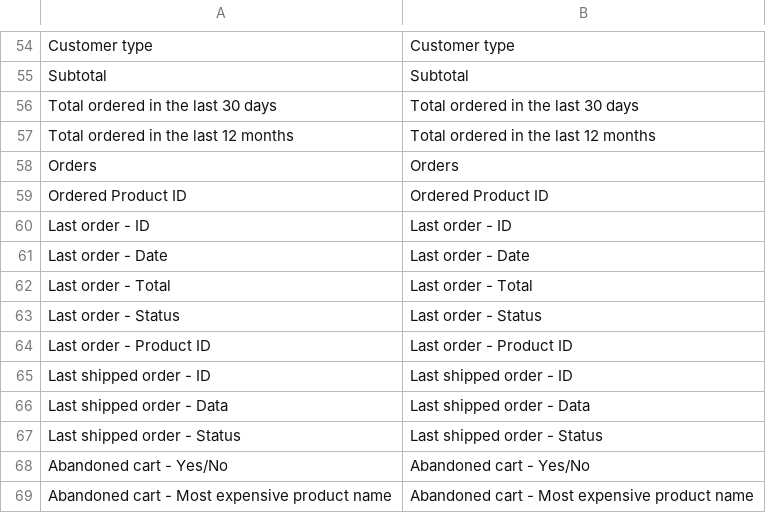
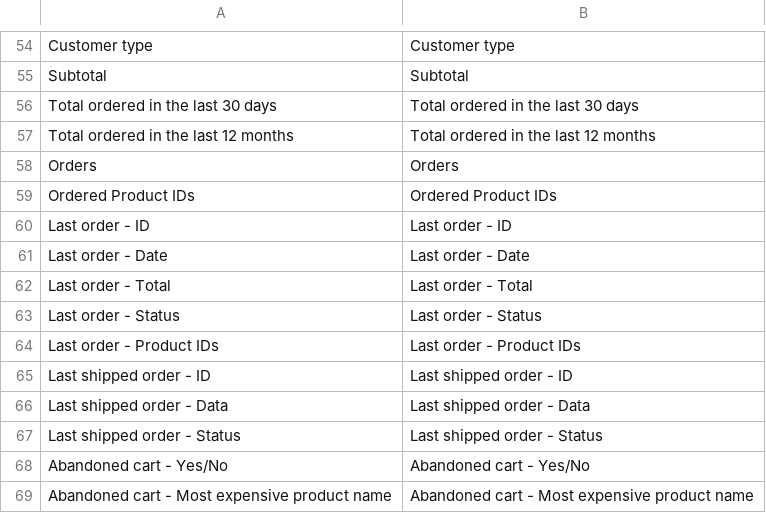
Before and after one commit to dueclic/emailchef-for-magento, a CSV file: app/locale/en_US/Dueclic_Emailchef.csv, drawn as a sheet; only a part is shown, gaps mark what is left out.

```diff
--- a/app/locale/en_US/Dueclic_Emailchef.csv
+++ b/app/locale/en_US/Dueclic_Emailchef.csv
@@ -58,3 +58,3 @@
 "Orders","Orders"
-"Ordered Product ID","Ordered Product ID"
+"Ordered Product IDs","Ordered Product IDs"
 "Last order - ID","Last order - ID"
@@ -63,3 +63,3 @@
 "Last order - Status","Last order - Status"
-"Last order - Product ID","Last order - Product ID"
+"Last order - Product IDs","Last order - Product IDs"
 "Last shipped order - ID","Last shipped order - ID"
```
Also changed, not shown: app/locale/it_IT/Dueclic_Emailchef.csv, 3 other files.
